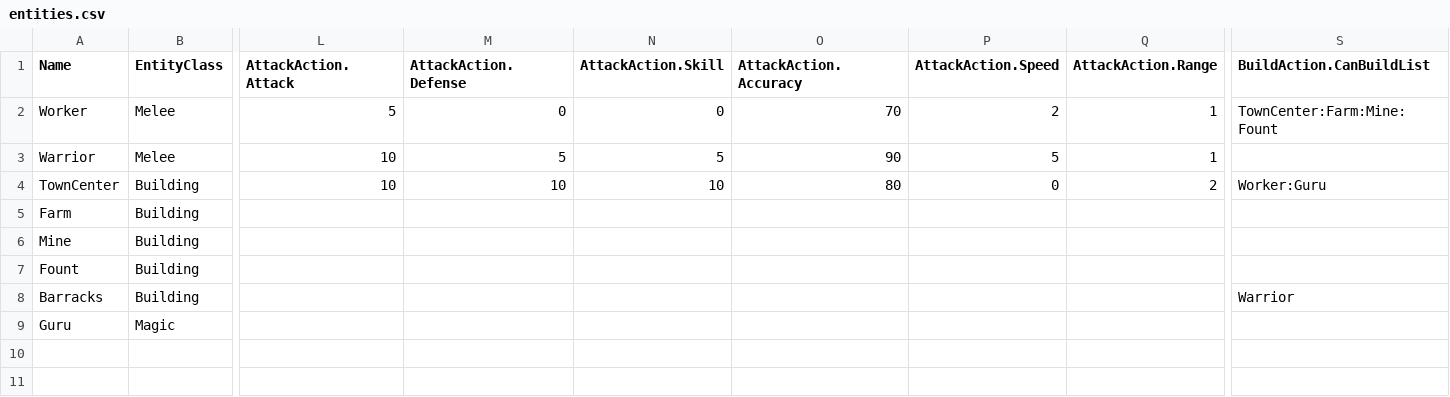
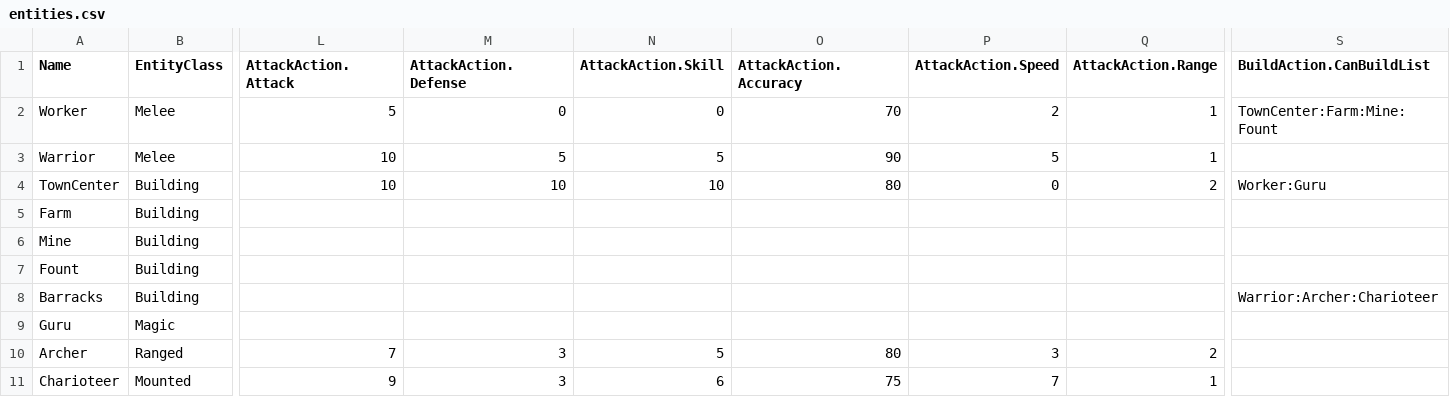
Before and after one commit to kgpasta/ManaMist, a CSV file: Assets/Resources/Entities/entities.csv, drawn as a sheet; only a part is shown, gaps mark what is left out; rows hold the shown columns only; the diff names each change by its address in the sheet, - before the commit and + after, or states it on an @@ line.

Commit message:
added charioteer and archer

```diff
--- a/Assets/Resources/Entities/entities.csv
+++ b/Assets/Resources/Entities/entities.csv
-S8 (BuildAction.CanBuildList): Warrior
+S8 (BuildAction.CanBuildList): Warrior:Archer:Charioteer
+row 10: Archer | Ranged | 7 | 3 | 5 | 80 | 3 | 2
+row 11: Charioteer | Mounted | 9 | 3 | 6 | 75 | 7 | 1
```
Also changed, not shown: 27 other files.
